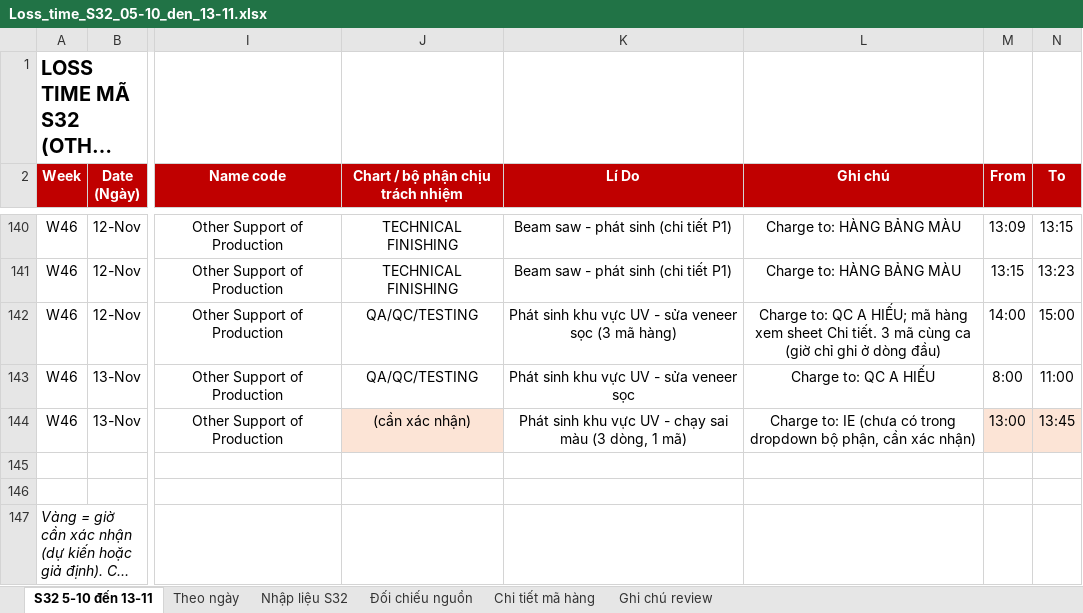
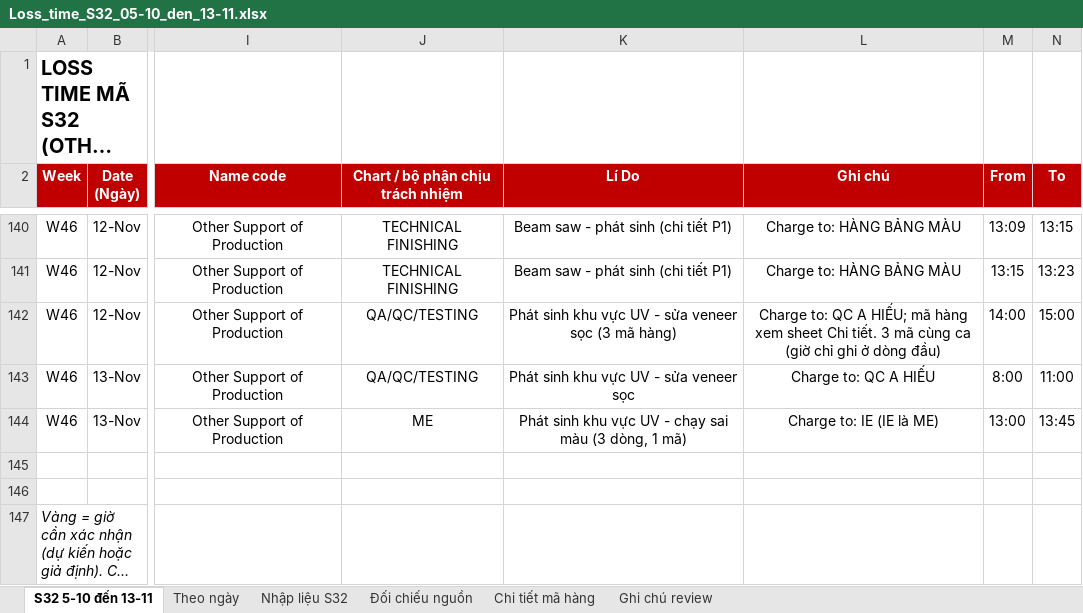
Before and after one commit to Aurora241/Rochdale-Spears, an Excel workbook: loss-time/outputs/Loss_time_S32_05-10_den_13-11.xlsx, sheet S32 5-10 đến 13-11, drawn as a sheet; only a part is shown, gaps mark what is left out; long unchanged cells end in …; values as stored, in another font and other column widths than the file's, no borders; the diff names each change by its address in the sheet, - before the commit and + after, or states it on an @@ line.

```diff
--- a/loss-time/outputs/Loss_time_S32_05-10_den_13-11.xlsx (sheet S32 5-10 đến 13-11)
+++ b/loss-time/outputs/Loss_time_S32_05-10_den_13-11.xlsx (sheet S32 5-10 đến 13-11)
-J144 (Chart / bộ phận chịu trách nhiệm): (cần xác nhận)
+J144 (Chart / bộ phận chịu trách nhiệm): ME
-J144 fill: #FCE4D6
+J144 fill: none
-L144 (Ghi chú): Charge to: IE (chưa có trong dropdown bộ phận, cần xác nhận)
+L144 (Ghi chú): Charge to: IE (IE là ME)
-M144:N144 fill: #FCE4D6
+M144:N144 fill: none
```
Also changed, not shown: sheet Nhập liệu S32, sheet Ghi chú review, loss-time/outputs/Nhap_lieu_S32_theo_bo_phan_09-11_den_13-11.xlsx, 1 other file.
